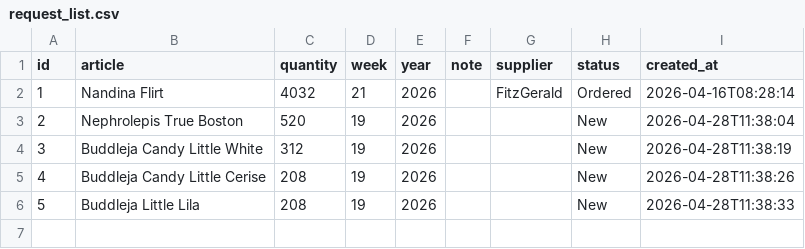
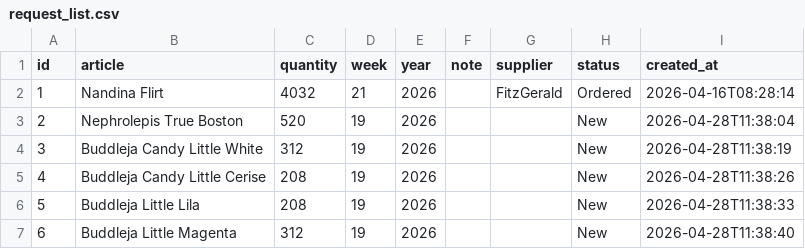
Before and after one commit to Pdvgpc/Oasis-Portal, a CSV file: data/request_list.csv, drawn as a sheet.

Commit message:
update request list

```diff
--- a/data/request_list.csv
+++ b/data/request_list.csv
@@ -6 +6,2 @@ id,article,quantity,week,year,note,supplier,status,created_at
 5,Buddleja Little Lila,208,19,2026,,,New,2026-04-28T11:38:33
+6,Buddleja Little Magenta,312,19,2026,,,New,2026-04-28T11:38:40
```
